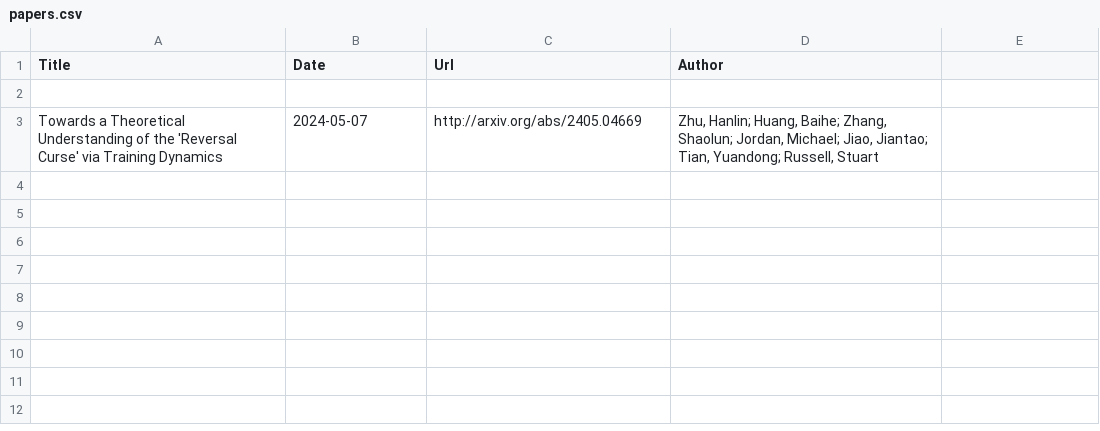
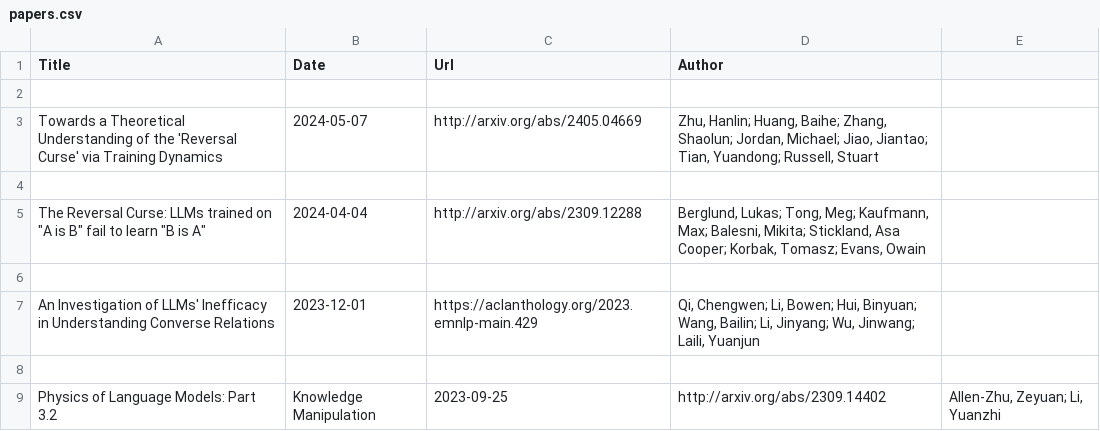
Before and after one commit to Furyton/awesome-language-model-analysis, a CSV file: papers/phenomena-of-interest/reversal-curse/papers.csv, drawn as a sheet.

Commit message:
add knowledge, reversal curse, and capacity

```diff
--- a/papers/phenomena-of-interest/reversal-curse/papers.csv
+++ b/papers/phenomena-of-interest/reversal-curse/papers.csv
@@ -3 +3,7 @@ Title,Date,Url,Author
 Towards a Theoretical Understanding of the 'Reversal Curse' via Training Dynamics,2024-05-07,http://arxiv.org/abs/2405.04669,"Zhu, Hanlin; Huang, Baihe; Zhang, Shaolun; Jordan, Michael; Jiao, Jiantao; Tian, Yuandong; Russell, Stuart"
+
+The Reversal Curse: LLMs trained on "A is B" fail to learn "B is A",2024-04-04,http://arxiv.org/abs/2309.12288,"Berglund, Lukas; Tong, Meg; Kaufmann, Max; Balesni, Mikita; Stickland, Asa Cooper; Korbak, Tomasz; Evans, Owain"
+
+An Investigation of LLMs' Inefficacy in Understanding Converse Relations,2023-12-01,https://aclanthology.org/2023.emnlp-main.429,"Qi, Chengwen; Li, Bowen; Hui, Binyuan; Wang, Bailin; Li, Jinyang; Wu, Jinwang; Laili, Yuanjun"
+
+Physics of Language Models: Part 3.2, Knowledge Manipulation,2023-09-25,http://arxiv.org/abs/2309.14402,"Allen-Zhu, Zeyuan; Li, Yuanzhi"
```
Also changed, not shown: papers/phenomena-of-interest/knowledge/papers.csv, papers/representational-capacity/what-can-transformer-do/papers.csv.
